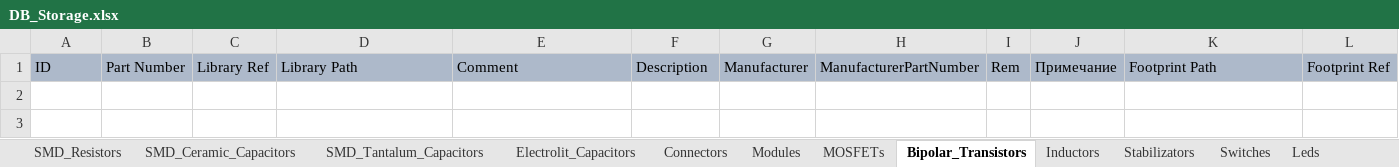
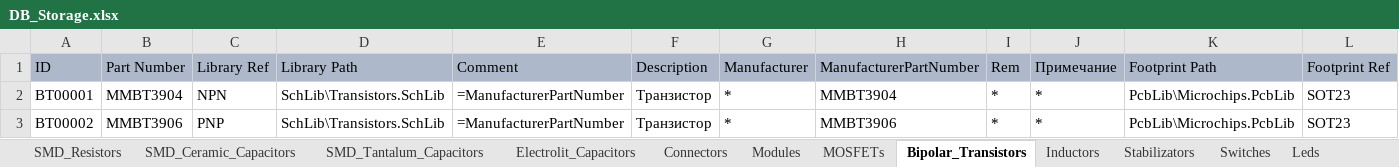
Before and after one commit to SergeyLadanov/AltiumComponentsDB, an Excel workbook: DB_Storage.xlsx, sheet Bipolar_Transistors, drawn as a sheet; only a part is shown; values as stored, in another font and other column widths than the file's, no borders; rows hold the shown columns only; the diff names each change by its address in the sheet, - before the commit and + after, or states it on an @@ line.

```diff
--- a/DB_Storage.xlsx (sheet Bipolar_Transistors)
+++ b/DB_Storage.xlsx (sheet Bipolar_Transistors)
+row 2: BT00001 | MMBT3904 | NPN | SchLib\Transistors.SchLib | =ManufacturerPartNumber | Транзистор | * | MMBT3904 | * | * | PcbLib\Microchips.PcbLib | SOT23
+row 3: BT00002 | MMBT3906 | PNP | SchLib\Transistors.SchLib | =ManufacturerPartNumber | Транзистор | * | MMBT3906 | * | * | PcbLib\Microchips.PcbLib | SOT23
```
Also changed, not shown: sheet MOSFETs, sheet Connectors.
